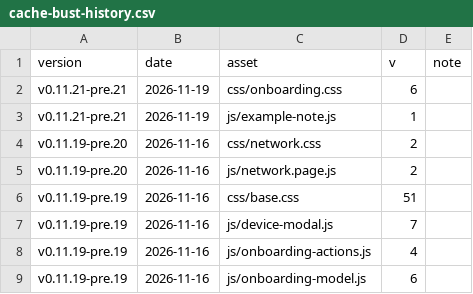
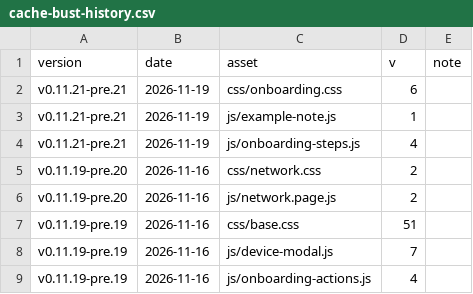
Before and after one commit to Developer-Simon/energy-node, a CSV file: dashboard/internal/webui/cache-bust-history.csv, drawn as a sheet; only a part is shown; the shorter side is filled out with more unchanged rows.

```diff
--- a/dashboard/internal/webui/cache-bust-history.csv
+++ b/dashboard/internal/webui/cache-bust-history.csv
@@ -3,2 +3,3 @@ v0.11.21-pre.21,2026-11-19,css/onboarding.css,6,
 v0.11.21-pre.21,2026-11-19,js/example-note.js,1,
+v0.11.21-pre.21,2026-11-19,js/onboarding-steps.js,4,
 v0.11.19-pre.20,2026-11-16,css/network.css,2,
```
Also changed, not shown: 7 other files.
